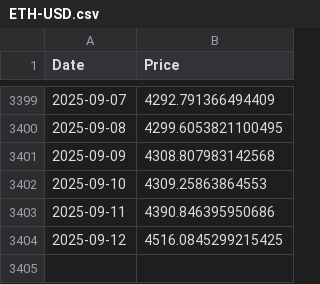
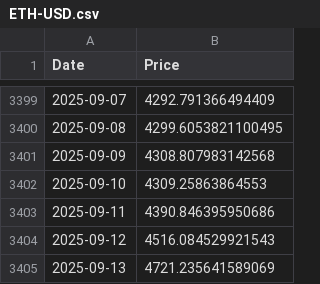
Before and after one commit to mbsuraj/InvestmentsResearch, a CSV file: data/ETH-USD.csv, drawn as a sheet; only a part is shown, gaps mark what is left out.

```diff
--- a/data/ETH-USD.csv
+++ b/data/ETH-USD.csv
@@ -3403,2 +3403,3 @@ Date,Price
 2025-09-11,4390.846395950686
-2025-09-12,4516.0845299215425
+2025-09-12,4516.084529921543
+2025-09-13,4721.235641589069
```
